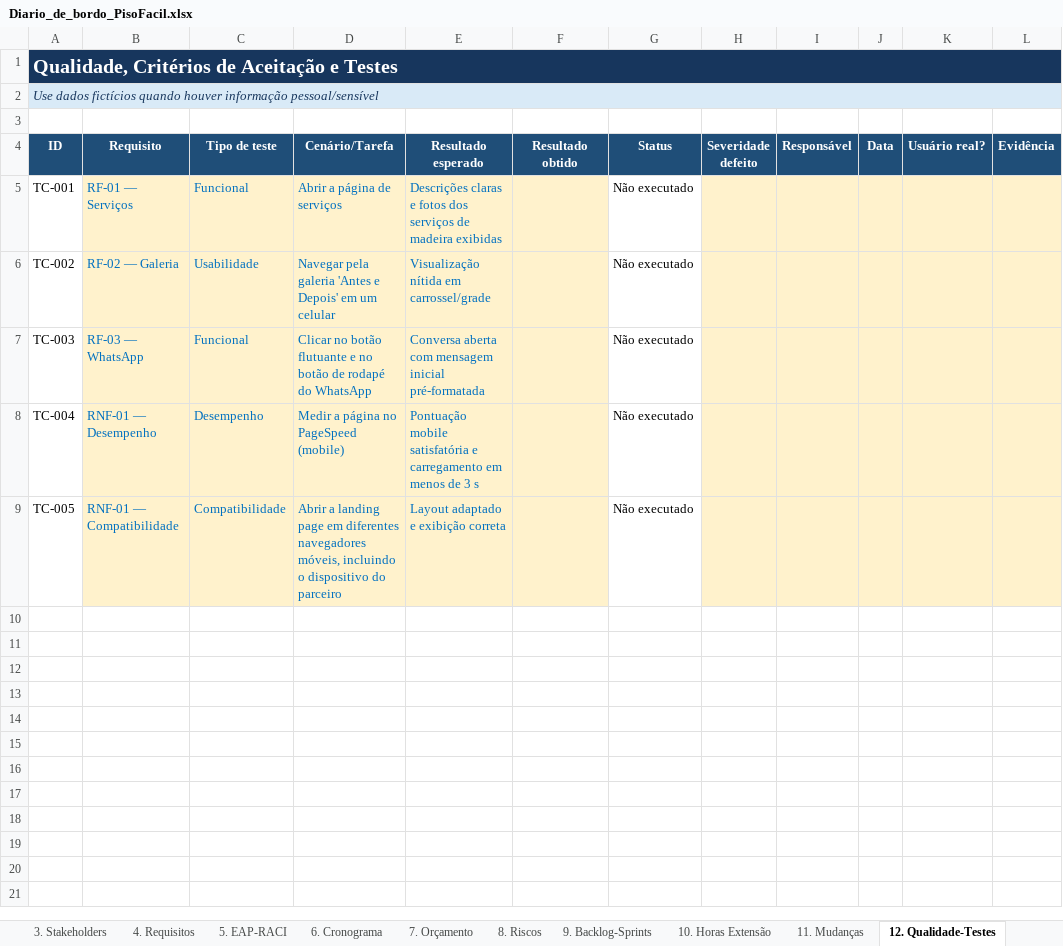
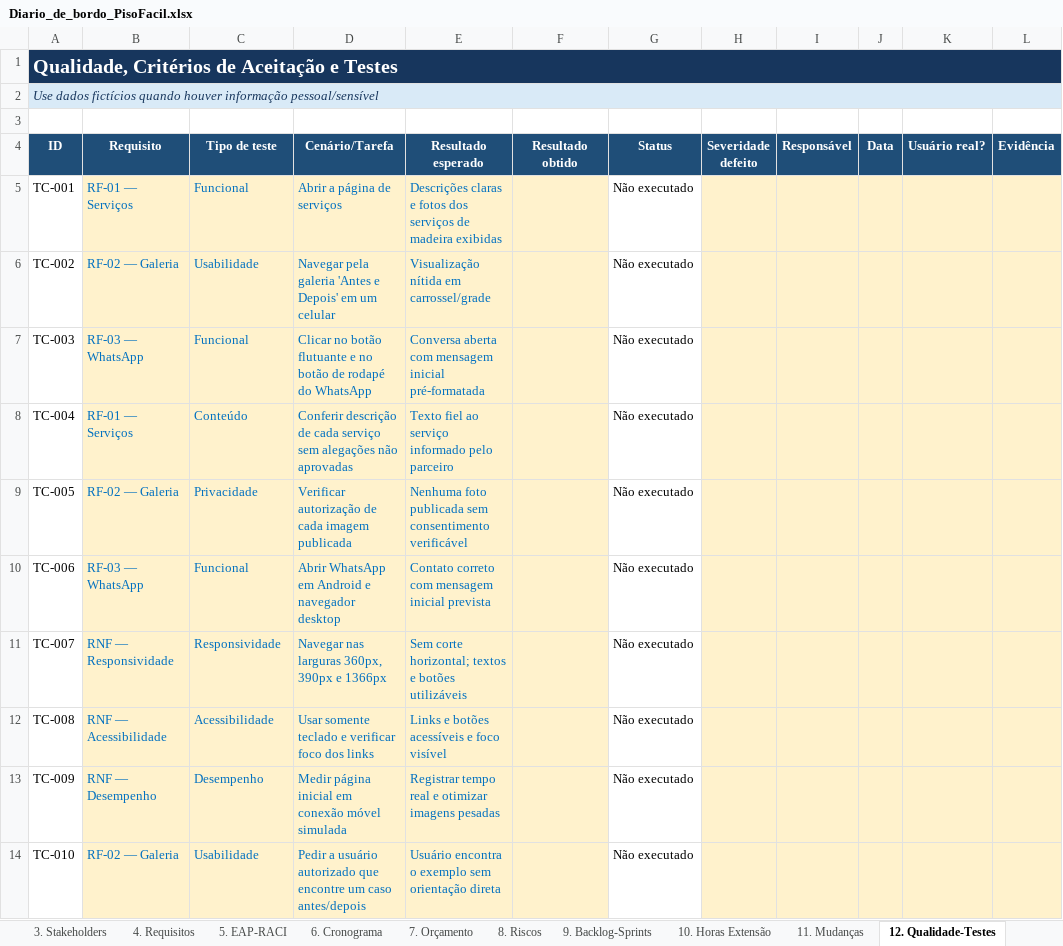
Before and after one commit to gabriel-candido-silva/Piso-Facil, an Excel workbook: Diario-de-Bordo/Diario_de_bordo_PisoFacil.xlsx, sheet 12. Qualidade-Testes, drawn as a sheet; values as stored, in another font and other column widths than the file's, no borders; the diff names each change by its address in the sheet, - before the commit and + after, or states it on an @@ line.

```diff
--- a/Diario-de-Bordo/Diario_de_bordo_PisoFacil.xlsx (sheet 12. Qualidade-Testes)
+++ b/Diario-de-Bordo/Diario_de_bordo_PisoFacil.xlsx (sheet 12. Qualidade-Testes)
-B8 (Requisito): RNF-01 — Desempenho
+B8 (Requisito): RF-01 — Serviços
-C8 (Tipo de teste): Desempenho
+C8 (Tipo de teste): Conteúdo
-D8 (Cenário/Tarefa): Medir a página no PageSpeed (mobile)
+D8 (Cenário/Tarefa): Conferir descrição de cada serviço sem alegações não aprovadas
-E8 (Resultado esperado): Pontuação mobile satisfatória e carregamento em menos de 3 s
+E8 (Resultado esperado): Texto fiel ao serviço informado pelo parceiro
-B9 (Requisito): RNF-01 — Compatibilidade
+B9 (Requisito): RF-02 — Galeria
-C9 (Tipo de teste): Compatibilidade
+C9 (Tipo de teste): Privacidade
-D9 (Cenário/Tarefa): Abrir a landing page em diferentes navegadores móveis, incluindo o dispositivo do parceiro
+D9 (Cenário/Tarefa): Verificar autorização de cada imagem publicada
-E9 (Resultado esperado): Layout adaptado e exibição correta
+E9 (Resultado esperado): Nenhuma foto publicada sem consentimento verificável
+row 10: TC-006 | RF-03 — WhatsApp | Funcional | Abrir WhatsApp em Android e navegador desktop | Contato correto com mensagem inicial prevista |  | Não executado
+row 11: TC-007 | RNF — Responsividade | Responsividade | Navegar nas larguras 360px, 390px e 1366px | Sem corte horizontal; textos e botões utilizáveis |  | Não executado
+row 12: TC-008 | RNF — Acessibilidade | Acessibilidade | Usar somente teclado e verificar foco dos links | Links e botões acessíveis e foco visível |  | Não executado
+row 13: TC-009 | RNF — Desempenho | Desempenho | Medir página inicial em conexão móvel simulada | Registrar tempo real e otimizar imagens pesadas |  | Não executado
+row 14: TC-010 | RF-02 — Galeria | Usabilidade | Pedir a usuário autorizado que encontre um caso antes/depois | Usuário encontra o exemplo sem orientação direta |  | Não executado
```
Also changed, not shown: sheet 5. EAP-RACI, sheet 9. Backlog-Sprints, sheet 8. Riscos, sheet 4. Requisitos, sheet 3. Stakeholders, sheet 7. Orçamento, 5 more sheets, other sheet tabs, charts or pictures.
